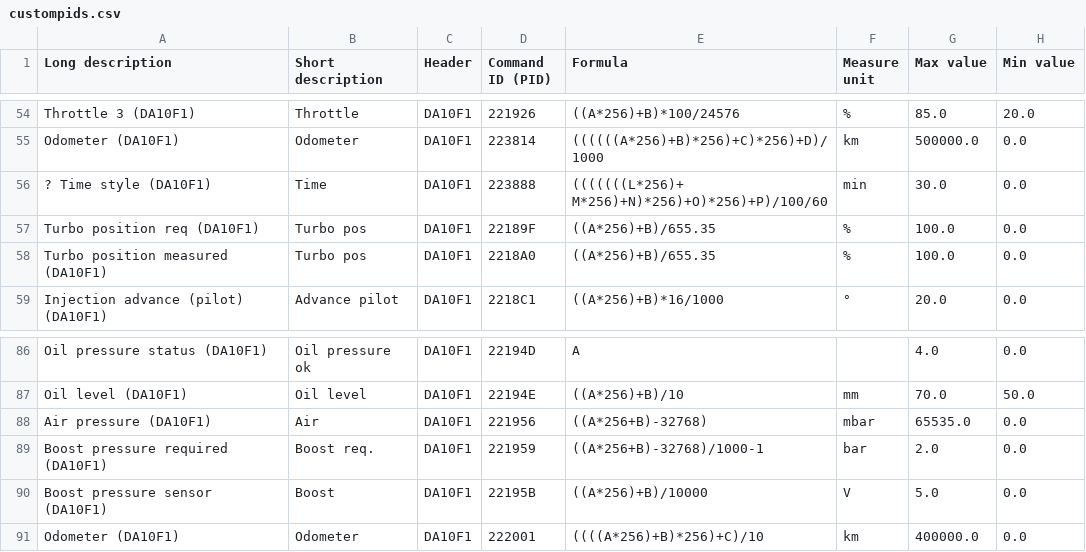
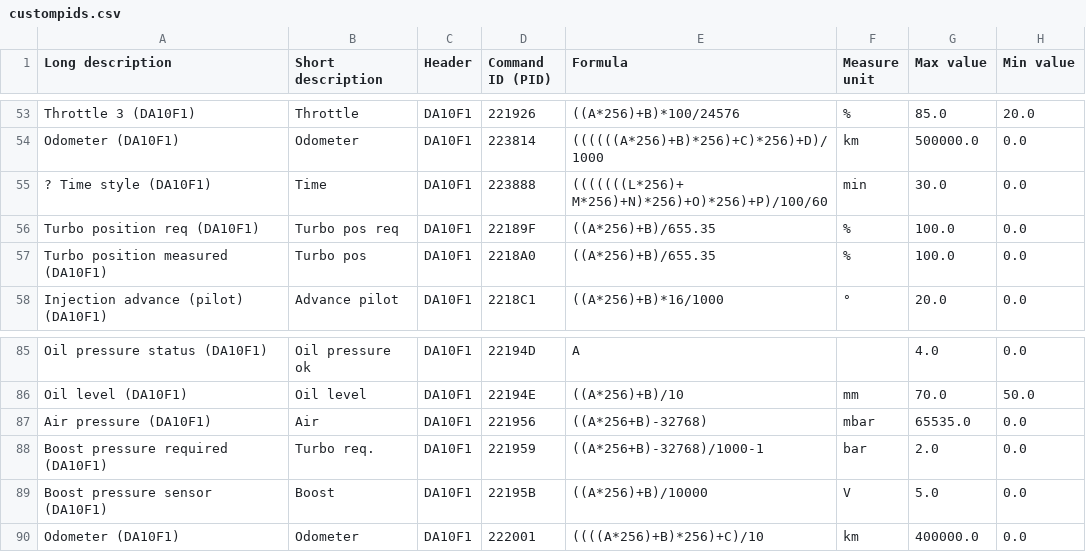
Before and after one commit to danardi78/Alfaromeo-Giulia-Stelvio-PIDs, a CSV file: custompids.csv, drawn as a sheet; only a part is shown, gaps mark what is left out; the diff covers the shown part only.

```diff
--- a/custompids.csv
+++ b/custompids.csv
@@ -56,3 +55,3 @@ Odometer (DA10F1);Odometer;DA10F1;223814;((((((A*256)+B)*256)+C)*256)+D)/1000;km
 ? Time style (DA10F1);Time;DA10F1;223888;(((((((L*256)+ M*256)+N)*256)+O)*256)+P)/100/60;min;30.0;0.0
-Turbo position req (DA10F1);Turbo pos;DA10F1;22189F;((A*256)+B)/655.35;%;100.0;0.0
+Turbo position req (DA10F1);Turbo pos req;DA10F1;22189F;((A*256)+B)/655.35;%;100.0;0.0
 Turbo position measured (DA10F1);Turbo pos;DA10F1;2218A0;((A*256)+B)/655.35;%;100.0;0.0
@@ -88,3 +87,3 @@ Oil level (DA10F1);Oil level;DA10F1;22194E;((A*256)+B)/10;mm;70.0;50.0
 Air pressure (DA10F1);Air;DA10F1;221956;((A*256+B)-32768);mbar;65535.0;0.0
-Boost pressure required (DA10F1);Boost req.;DA10F1;221959;((A*256+B)-32768)/1000-1;bar;2.0;0.0
+Boost pressure required (DA10F1);Turbo req.;DA10F1;221959;((A*256+B)-32768)/1000-1;bar;2.0;0.0
 Boost pressure sensor (DA10F1);Boost;DA10F1;22195B;((A*256)+B)/10000;V;5.0;0.0
```
Also changed, not shown: 14 added rows, 1 removed row and 38 edited cells elsewhere in this file.
